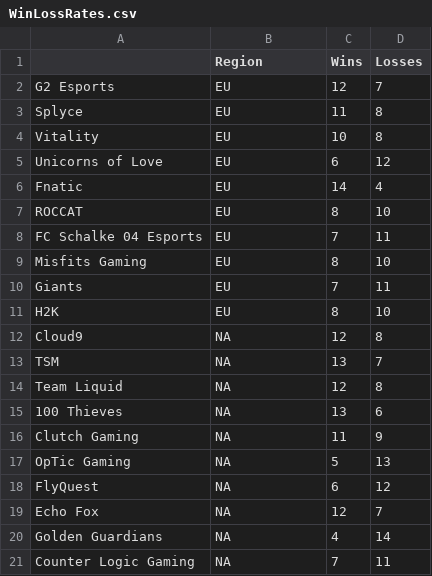
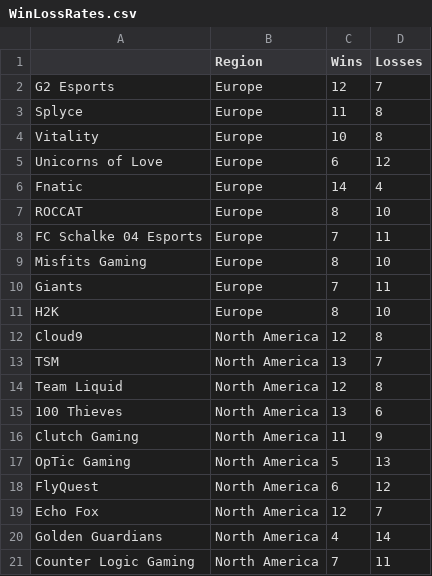
Before and after one commit to Savas21/Thebestteamever, a CSV file: WinLossRates.csv, drawn as a sheet.

Commit message:
updated regions

```diff
--- a/WinLossRates.csv
+++ b/WinLossRates.csv
@@ -1,21 +1,21 @@
 ,Region,Wins,Losses
-G2 Esports,EU,12,7
-Splyce,EU,11,8
-Vitality,EU,10,8
-Unicorns of Love,EU,6,12
-Fnatic,EU,14,4
-ROCCAT,EU,8,10
-FC Schalke 04 Esports,EU,7,11
-Misfits Gaming,EU,8,10
-Giants,EU,7,11
-H2K,EU,8,10
-Cloud9,NA,12,8
-TSM,NA,13,7
-Team Liquid,NA,12,8
-100 Thieves,NA,13,6
-Clutch Gaming,NA,11,9
-OpTic Gaming,NA,5,13
-FlyQuest,NA,6,12
-Echo Fox,NA,12,7
-Golden Guardians,NA,4,14
-Counter Logic Gaming,NA,7,11
+G2 Esports,Europe,12,7
+Splyce,Europe,11,8
+Vitality,Europe,10,8
+Unicorns of Love,Europe,6,12
+Fnatic,Europe,14,4
+ROCCAT,Europe,8,10
+FC Schalke 04 Esports,Europe,7,11
+Misfits Gaming,Europe,8,10
+Giants,Europe,7,11
+H2K,Europe,8,10
+Cloud9,North America,12,8
+TSM,North America,13,7
+Team Liquid,North America,12,8
+100 Thieves,North America,13,6
+Clutch Gaming,North America,11,9
+OpTic Gaming,North America,5,13
+FlyQuest,North America,6,12
+Echo Fox,North America,12,7
+Golden Guardians,North America,4,14
+Counter Logic Gaming,North America,7,11
```
Also changed, not shown: 1 other file.
